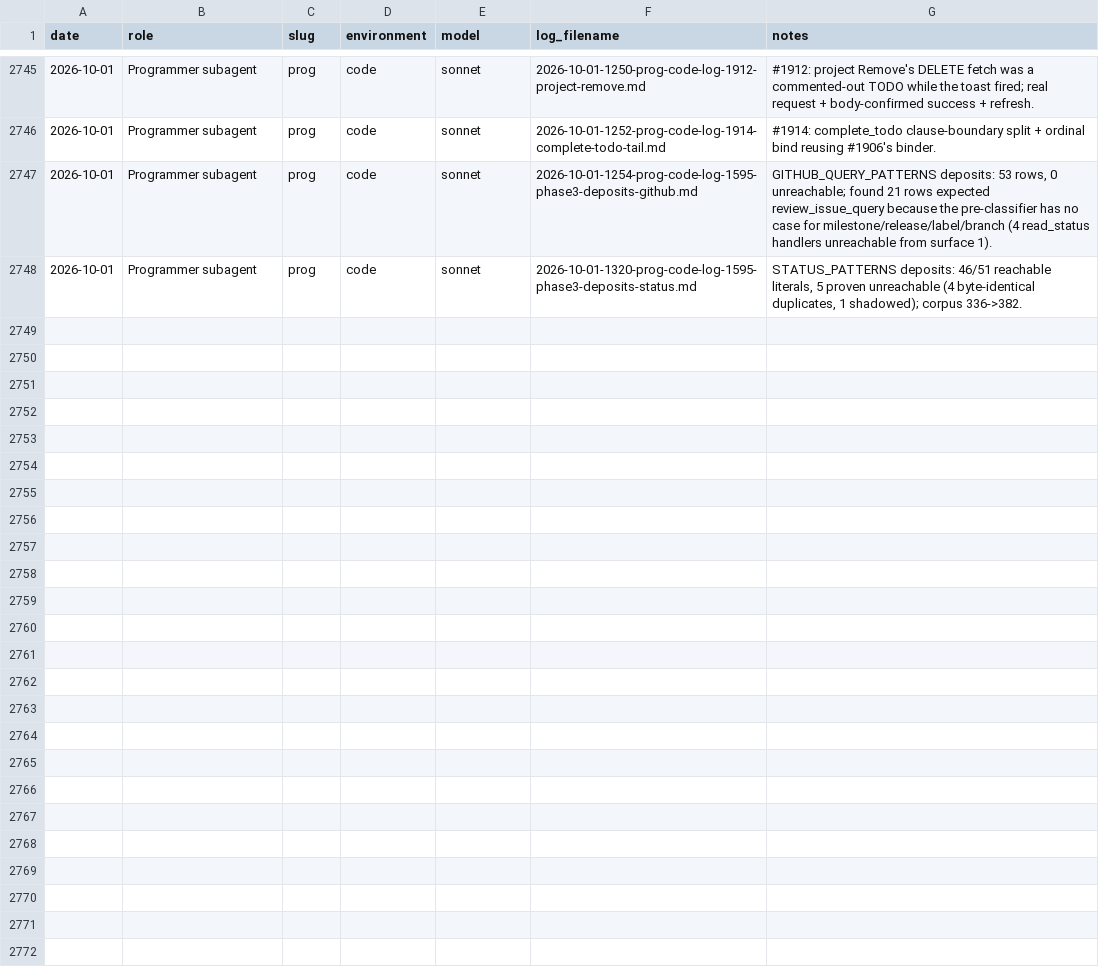
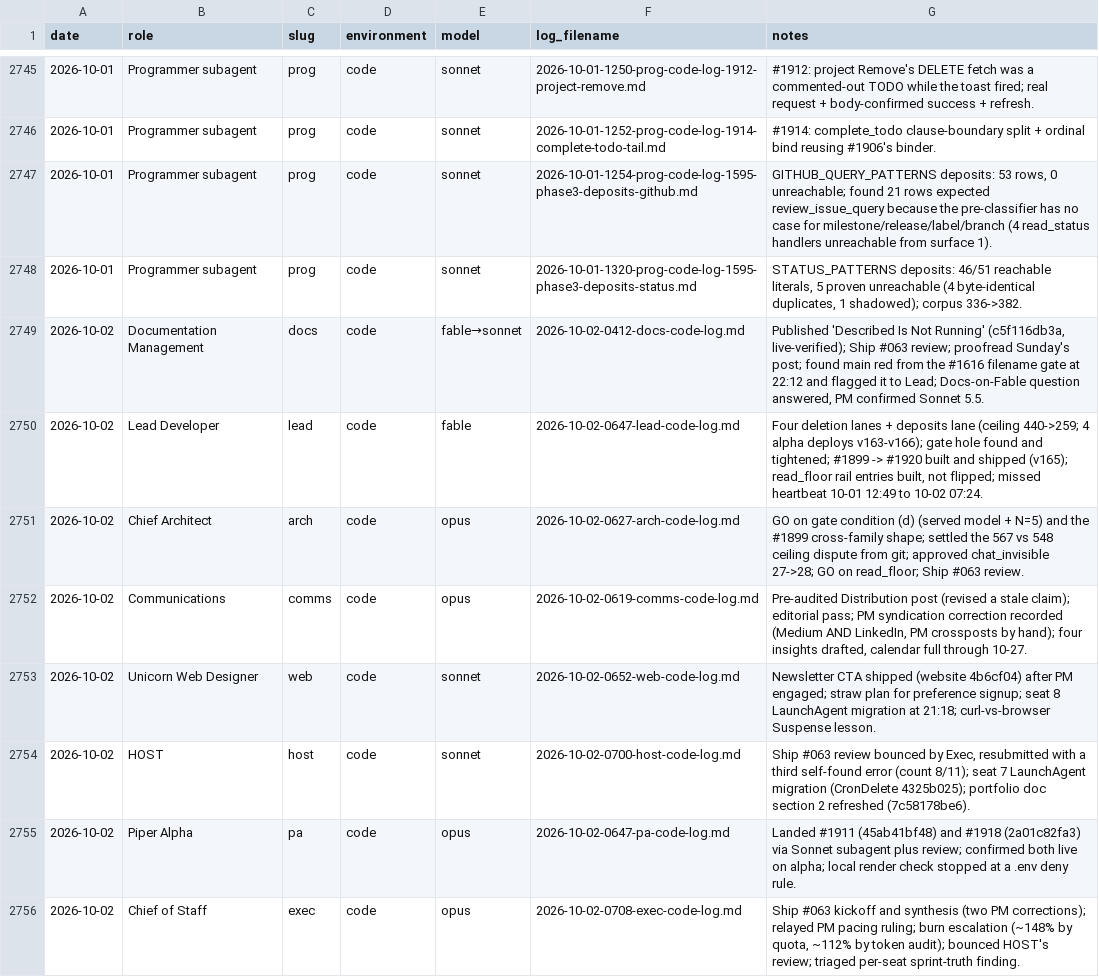
Before and after one commit to Nitjsefnie-OSC/piper-morgan-product, a CSV file: docs/internal/operations/agent-activity-log.csv, drawn as a sheet; only a part is shown, gaps mark what is left out; the diff covers the shown part only.

```diff
--- a/docs/internal/operations/agent-activity-log.csv
+++ b/docs/internal/operations/agent-activity-log.csv
@@ -2748 +2748,9 @@ date,role,slug,environment,model,log_filename,notes
 2026-10-01,Programmer subagent,prog,code,sonnet,2026-10-01-1320-prog-code-log-1595-phase3-deposits-status.md,"STATUS_PATTERNS deposits: 46/51 reachable literals, 5 proven unreachable (4 byte-identical duplicates, 1 shadowed); corpus 336->382."
+2026-10-02,Documentation Management,docs,code,fable→sonnet,2026-10-02-0412-docs-code-log.md,"Published 'Described Is Not Running' (c5f116db3a, live-verified); Ship #063 review; proofread Sunday's post; found main red from the #1616 filename gate at 22:12 and flagged it to Lead; Docs-on-Fable question answered, PM confirmed Sonnet 5.5."
+2026-10-02,Lead Developer,lead,code,fable,2026-10-02-0647-lead-code-log.md,"Four deletion lanes + deposits lane (ceiling 440->259; 4 alpha deploys v163-v166); gate hole found and tightened; #1899 -> #1920 built and shipped (v165); read_floor rail entries built, not flipped; missed heartbeat 10-01 12:49 to 10-02 07:24."
+2026-10-02,Chief Architect,arch,code,opus,2026-10-02-0627-arch-code-log.md,GO on gate condition (d) (served model + N=5) and the #1899 cross-family shape; settled the 567 vs 548 ceiling dispute from git; approved chat_invisible 27->28; GO on read_floor; Ship #063 review.
+2026-10-02,Communications,comms,code,opus,2026-10-02-0619-comms-code-log.md,"Pre-audited Distribution post (revised a stale claim); editorial pass; PM syndication correction recorded (Medium AND LinkedIn, PM crossposts by hand); four insights drafted, calendar full through 10-27."
+2026-10-02,Unicorn Web Designer,web,code,sonnet,2026-10-02-0652-web-code-log.md,Newsletter CTA shipped (website 4b6cf04) after PM engaged; straw plan for preference signup; seat 8 LaunchAgent migration at 21:18; curl-vs-browser Suspense lesson.
+2026-10-02,HOST,host,code,sonnet,2026-10-02-0700-host-code-log.md,"Ship #063 review bounced by Exec, resubmitted with a third self-found error (count 8/11); seat 7 LaunchAgent migration (CronDelete 4325b025); portfolio doc section 2 refreshed (7c58178be6)."
+2026-10-02,Piper Alpha,pa,code,opus,2026-10-02-0647-pa-code-log.md,Landed #1911 (45ab41bf48) and #1918 (2a01c82fa3) via Sonnet subagent plus review; confirmed both live on alpha; local render check stopped at a .env deny rule.
+2026-10-02,Chief of Staff,exec,code,opus,2026-10-02-0708-exec-code-log.md,"Ship #063 kickoff and synthesis (two PM corrections); relayed PM pacing ruling; burn escalation (~148% by quota, ~112% by token audit); bounced HOST's review; triaged per-seat sprint-truth finding."
```
Also changed, not shown: 8 added rows elsewhere in this file.
